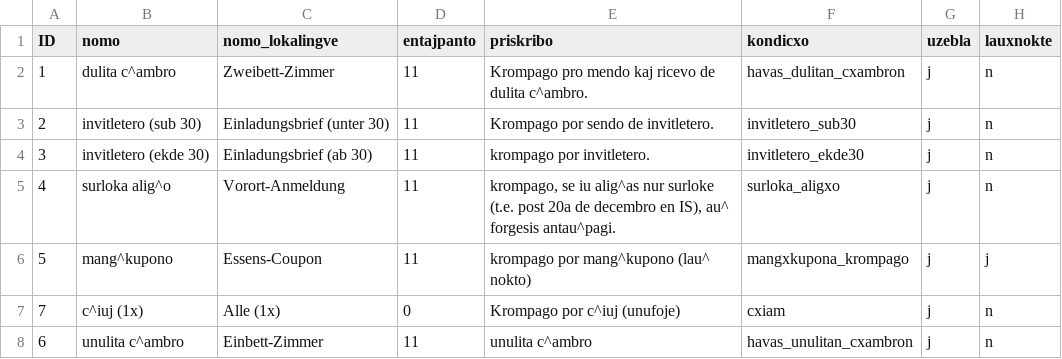
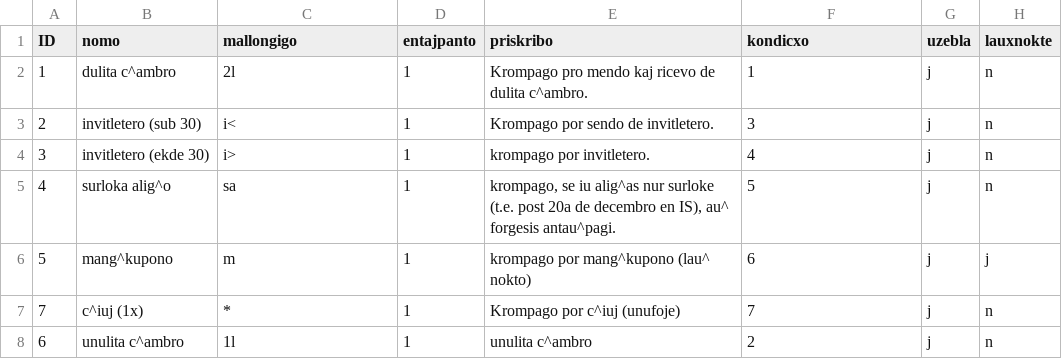
Before and after one commit to ePaul/aligilo, a CSV file: instalilo/datumoj/krompagotipoj.csv, drawn as a sheet.

Commit message:
logxkategorioj nun ankaux kun kondicxoj, ankaux en la redaktilo
git-svn-id: svn+ssh://svn.berlios.de/svnroot/repos/aligilo/programo@272 d42f5885-3628-0410-ad0c-d9650607aecb

```diff
--- a/instalilo/datumoj/krompagotipoj.csv
+++ b/instalilo/datumoj/krompagotipoj.csv
@@ -1,8 +1,8 @@
-"ID";"nomo";"nomo_lokalingve";"entajpanto";"priskribo";"kondicxo";"uzebla";"lauxnokte"
-"1";"dulita c^ambro";"Zweibett-Zimmer";"11";"Krompago pro mendo kaj ricevo de dulita c^ambro.";"havas_dulitan_cxambron";"j";"n"
-"2";"invitletero (sub 30)";"Einladungsbrief (unter 30)";"11";"Krompago por sendo de invitletero.";"invitletero_sub30";"j";"n"
-"3";"invitletero (ekde 30)";"Einladungsbrief (ab 30)";"11";"krompago por invitletero.";"invitletero_ekde30";"j";"n"
-"4";"surloka alig^o";"Vorort-Anmeldung";"11";"krompago, se iu alig^as nur surloke (t.e. post 20a de decembro en IS), au^ forgesis antau^pagi.";"surloka_aligxo";"j";"n"
-"5";"mang^kupono";"Essens-Coupon";"11";"krompago por mang^kupono (lau^ nokto)";"mangxkupona_krompago";"j";"j"
-"7";"c^iuj (1x)";"Alle (1x)";"0";"Krompago por c^iuj (unufoje)";"cxiam";"j";"n"
-"6";"unulita c^ambro";"Einbett-Zimmer";"11";"unulita c^ambro";"havas_unulitan_cxambron";"j";"n"
+"ID";"nomo";"mallongigo";"entajpanto";"priskribo";"kondicxo";"uzebla";"lauxnokte"
+1;"dulita c^ambro";"2l";1;"Krompago pro mendo kaj ricevo de dulita c^ambro.";1;"j";"n"
+2;"invitletero (sub 30)";"i<";1;"Krompago por sendo de invitletero.";3;"j";"n"
+3;"invitletero (ekde 30)";"i>";1;"krompago por invitletero.";4;"j";"n"
+4;"surloka alig^o";"sa";1;"krompago, se iu alig^as nur surloke (t.e. post 20a de decembro en IS), au^ forgesis antau^pagi.";5;"j";"n"
+5;"mang^kupono";"m";1;"krompago por mang^kupono (lau^ nokto)";6;"j";"j"
+7;"c^iuj (1x)";"*";1;"Krompago por c^iuj (unufoje)";7;"j";"n"
+6;"unulita c^ambro";"1l";1;"unulita c^ambro";2;"j";"n"
```
Also changed, not shown: 7 other files.
